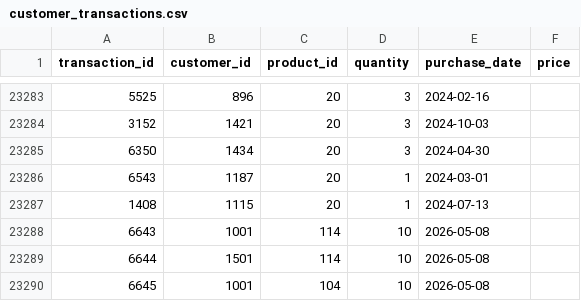
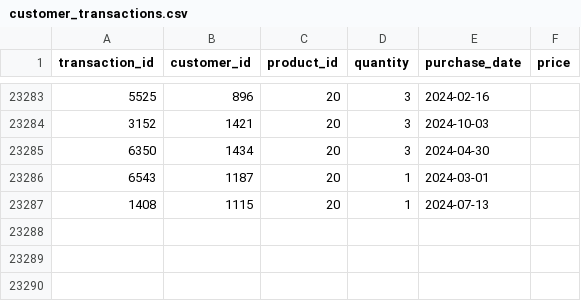
Before and after one commit to aditya-7797/store_bot, a CSV file: data/customer_transactions.csv, drawn as a sheet; only a part is shown, gaps mark what is left out; the diff names each change by its address in the sheet, - before the commit and + after, or states it on an @@ line.

```diff
--- a/data/customer_transactions.csv
+++ b/data/customer_transactions.csv
-row 23288: 6643 | 1001 | 114 | 10 | 2026-05-08
-row 23289: 6644 | 1501 | 114 | 10 | 2026-05-08
-row 23290: 6645 | 1001 | 104 | 10 | 2026-05-08
```
Also changed, not shown: 15 other files.
